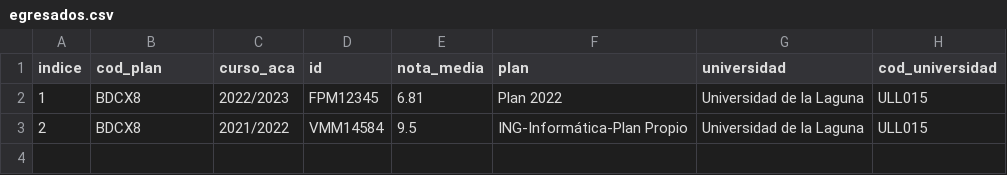
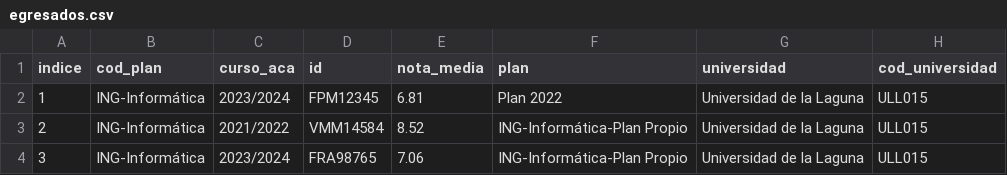
Before and after one commit to Fabrizzioperilli/Business-Intelligence-Universidades, a CSV file: data/csv/egresados.csv, drawn as a sheet.

```diff
--- a/data/csv/egresados.csv
+++ b/data/csv/egresados.csv
@@ -1,3 +1,4 @@
 indice,cod_plan,curso_aca,id,nota_media,plan,universidad,cod_universidad
-1,BDCX8,2022/2023,FPM12345,6.81,Plan 2022,Universidad de la Laguna,ULL015
-2,BDCX8,2021/2022,VMM14584,9.5,ING-Informática-Plan Propio,Universidad de la Laguna,ULL015
+1,ING-Informática,2023/2024,FPM12345,6.81,Plan 2022,Universidad de la Laguna,ULL015
+2,ING-Informática,2021/2022,VMM14584,8.52,ING-Informática-Plan Propio,Universidad de la Laguna,ULL015
+3,ING-Informática,2023/2024,FRA98765,7.06,ING-Informática-Plan Propio,Universidad de la Laguna,ULL015
```
Also changed, not shown: data/csv/matricula.csv, 11 other files.
